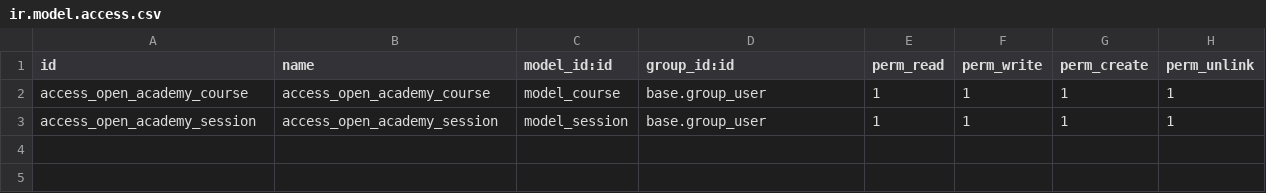
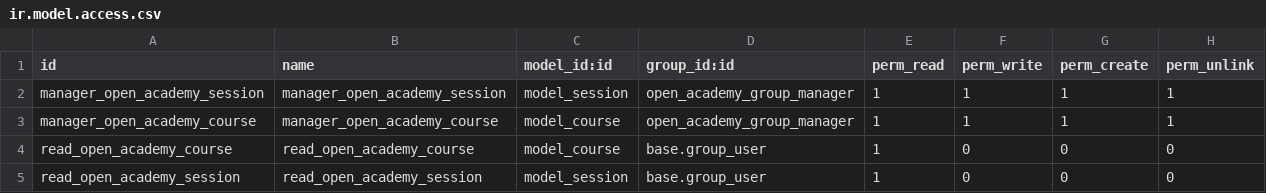
Before and after one commit to JesusValdez96/open_academy, a CSV file: open_academy/security/ir.model.access.csv, drawn as a sheet.

Commit message:
[ADD] open_academy: Add Manager group and record rule T#59081 - Add Manager group to grant full access to all models to users in this group - Add read perms to all users - Add record rule "course_rule_manager" to restricts write and unlink accesses to the responsible of a course.
Link to exercises: https://www.odoo.com/documentation/15.0/developer/howtos/backend.html#security

```diff
--- a/open_academy/security/ir.model.access.csv
+++ b/open_academy/security/ir.model.access.csv
@@ -1,3 +1,5 @@
 id,name,model_id:id,group_id:id,perm_read,perm_write,perm_create,perm_unlink
-access_open_academy_course,access_open_academy_course,model_course,base.group_user,1,1,1,1
-access_open_academy_session,access_open_academy_session,model_session,base.group_user,1,1,1,1
+manager_open_academy_session,manager_open_academy_session,model_session,open_academy_group_manager,1,1,1,1
+manager_open_academy_course,manager_open_academy_course,model_course,open_academy_group_manager,1,1,1,1
+read_open_academy_course,read_open_academy_course,model_course,base.group_user,1,0,0,0
+read_open_academy_session,read_open_academy_session,model_session,base.group_user,1,0,0,0
```
Also changed, not shown: 3 other files.
